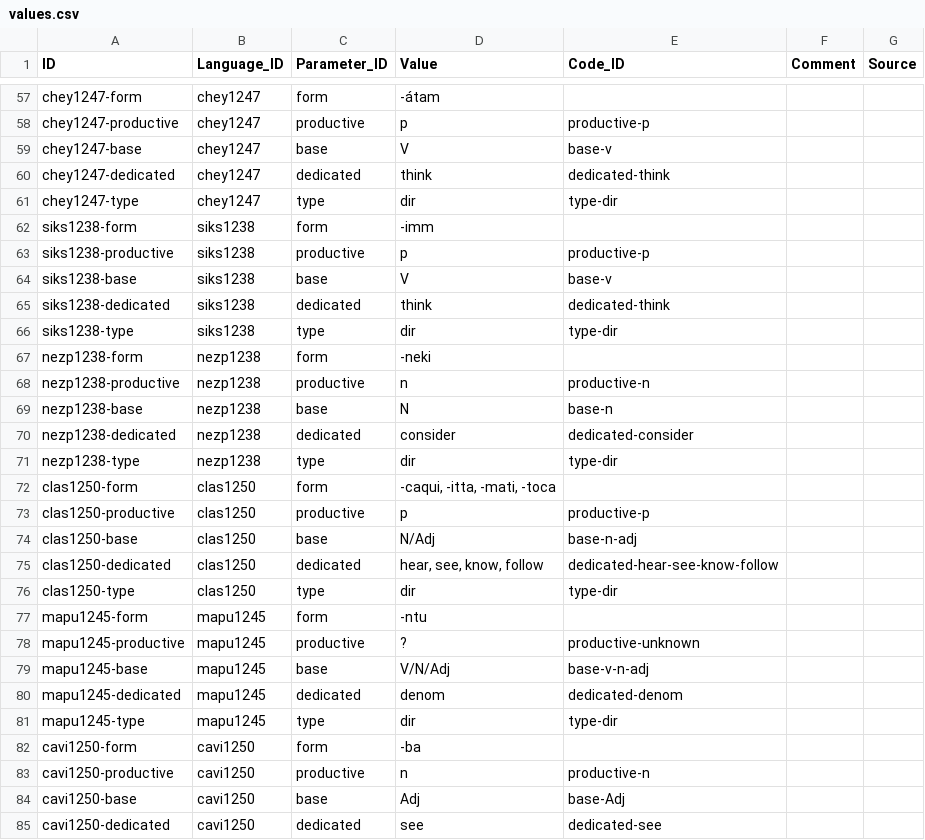
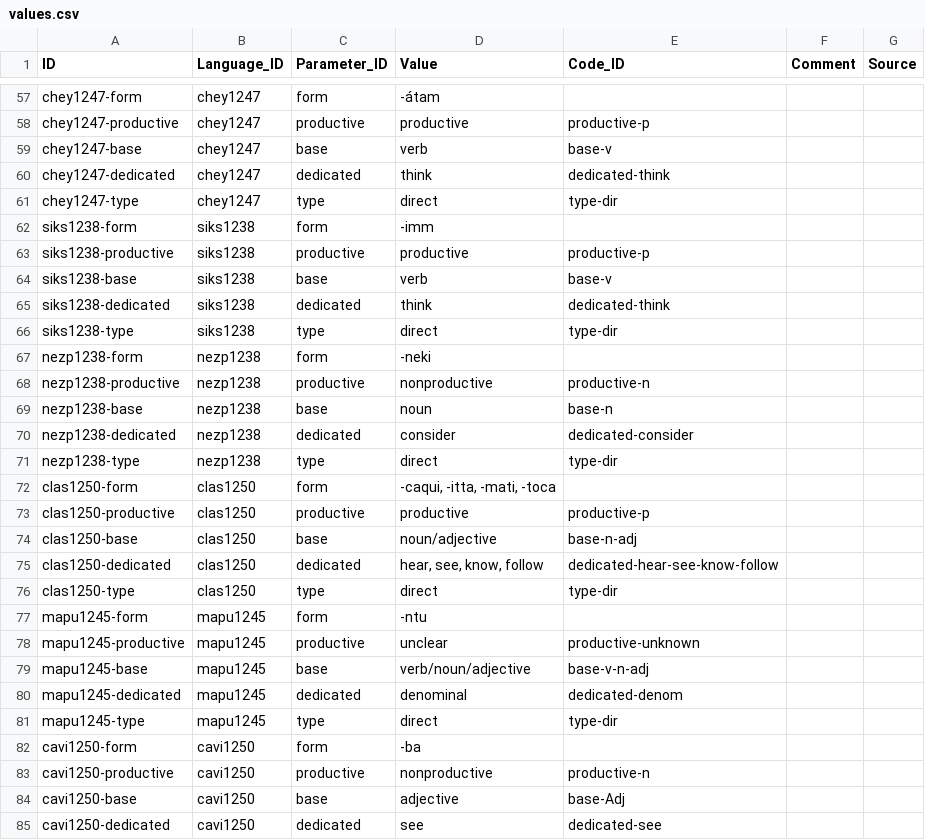
Before and after one commit to cldf-datasets/jacquesestimative, a CSV file: cldf/values.csv, drawn as a sheet; only a part is shown, gaps mark what is left out; the diff covers the shown part only; the diff names each change by its address in the sheet, - before the commit and + after, or states it on an @@ line.

```diff
--- a/cldf/values.csv
+++ b/cldf/values.csv
-D58 (Value): p
+D58 (Value): productive
-D59 (Value): V
+D59 (Value): verb
-D61 (Value): dir
+D61 (Value): direct
-D63 (Value): p
+D63 (Value): productive
-D64 (Value): V
+D64 (Value): verb
-D66 (Value): dir
+D66 (Value): direct
-D68 (Value): n
+D68 (Value): nonproductive
-D69 (Value): N
+D69 (Value): noun
-D71 (Value): dir
+D71 (Value): direct
-D73 (Value): p
+D73 (Value): productive
-D74 (Value): N/Adj
+D74 (Value): noun/adjective
-D76 (Value): dir
+D76 (Value): direct
-D78 (Value): ?
+D78 (Value): unclear
-D79 (Value): V/N/Adj
+D79 (Value): verb/noun/adjective
-D80 (Value): denom
+D80 (Value): denominal
-D81 (Value): dir
+D81 (Value): direct
-D83 (Value): n
+D83 (Value): nonproductive
-D84 (Value): Adj
+D84 (Value): adjective
```
Also changed, not shown: 161 edited cells elsewhere in this file, cldf/codes.csv, 3 other files.
